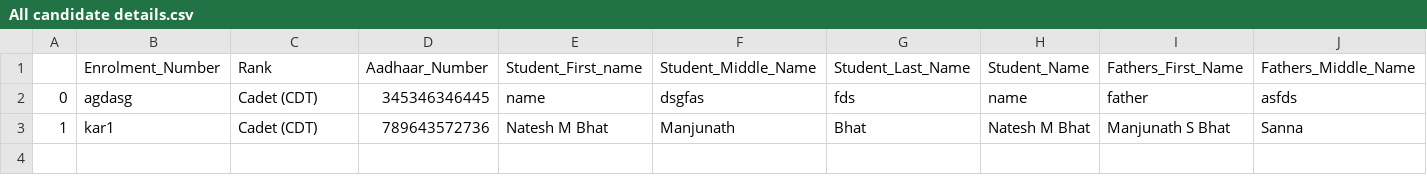
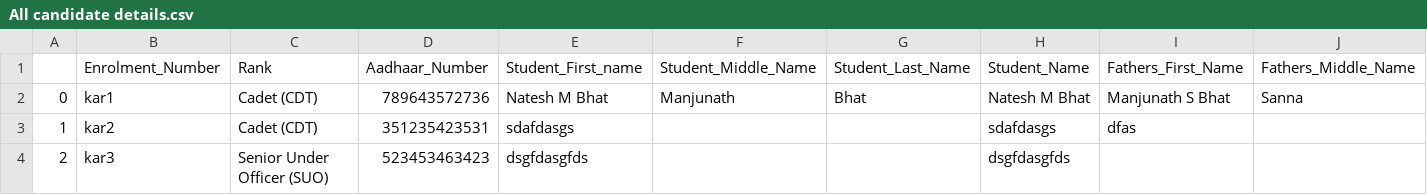
Before and after one commit to nateshmbhat/Project_NCC, a CSV file: source/All candidate details.csv, drawn as a sheet; only a part is shown; removed rows and columns are numbered as before the commit, all else as after; rows hold the shown columns only; the diff names each change by its address in the sheet, - before the commit and + after, or states it on an @@ line.

```diff
--- a/source/All candidate details.csv
+++ b/source/All candidate details.csv
-row 2: 0 | agdasg | Cadet (CDT) | 345346346445 | name | dsgfas | fds | name | father | asfds
-A2: 1
+A2: 0
+row 3: 1 | kar2 | Cadet (CDT) | 351235423531 | sdafdasgs |  |  | sdafdasgs | dfas
+row 4: 2 | kar3 | Senior Under Officer (SUO) | 523453463423 | dsgfdasgfds |  |  | dsgfdasgfds
```
Also changed, not shown: 4 other files.
